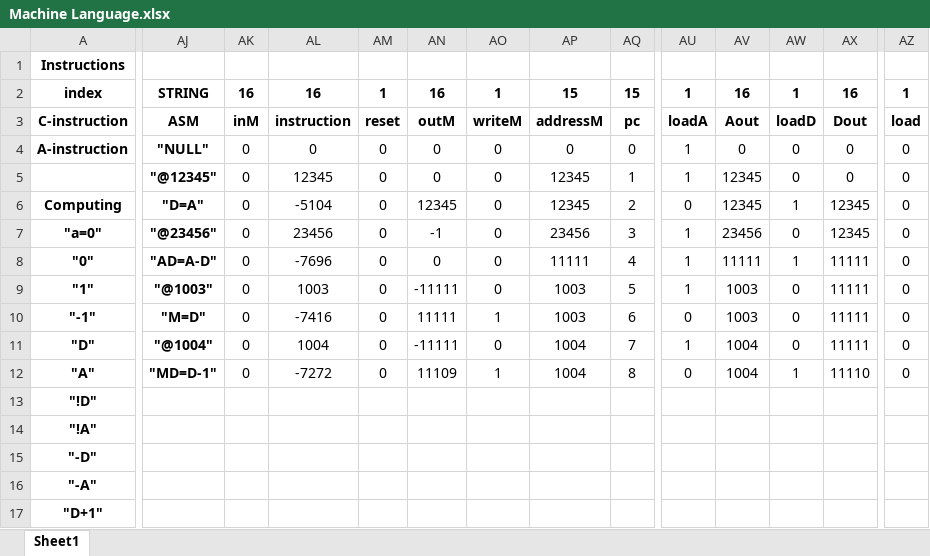
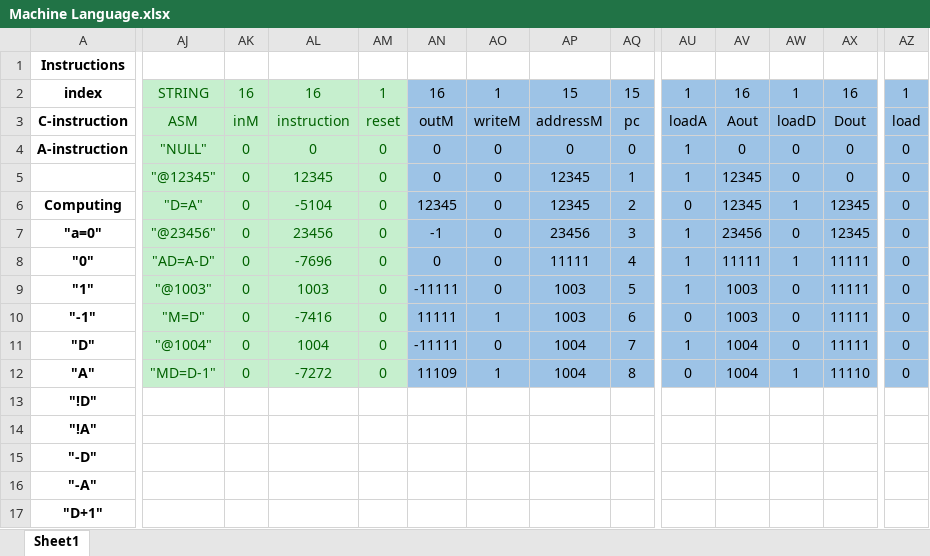
Before and after one commit to QianZeHao123/Rust-Tetris, an Excel workbook: Doc/Machine Language.xlsx, sheet Sheet1, drawn as a sheet; only a part is shown, gaps mark what is left out; values as stored, in another font and other column widths than the file's, no borders; the diff names each change by its address in the sheet, - before the commit and + after, or states it on an @@ line.

```diff
--- a/Doc/Machine Language.xlsx (sheet Sheet1)
+++ b/Doc/Machine Language.xlsx (sheet Sheet1)
@@ AJ2:AM12 fill: none → #C6EFCE, text colour: black → #006100 @@
-AJ2:AQ3 bold: on
+AJ2:AQ3 bold: off
-AN2:AQ12 fill: none
+AN2:AQ12 fill: #9DC3E6
-AU2:AX12 fill: none
+AU2:AX12 fill: #9DC3E6
-AU2:AX3 bold: on
+AU2:AX3 bold: off
-AZ2:AZ12 fill: none
+AZ2:AZ12 fill: #9DC3E6
-AZ2:AZ3 bold: on
+AZ2:AZ3 bold: off
-AJ4:AJ12 bold: on
+AJ4:AJ12 bold: off
```
Also changed, not shown: 1 other file.
